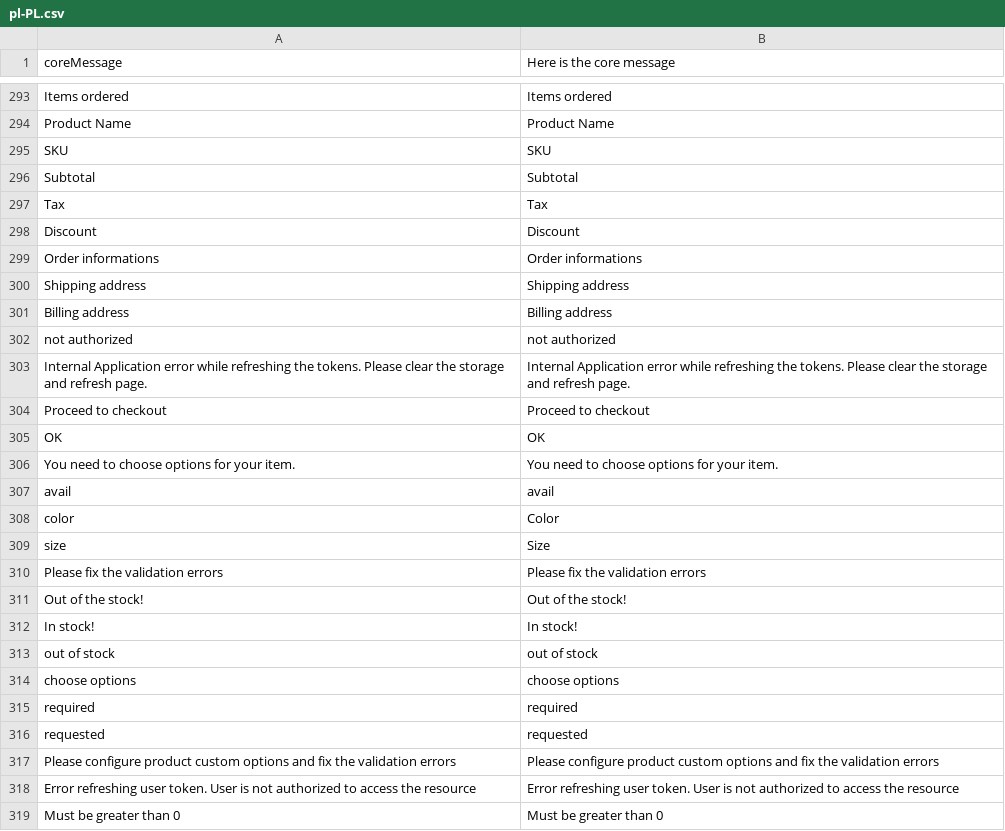
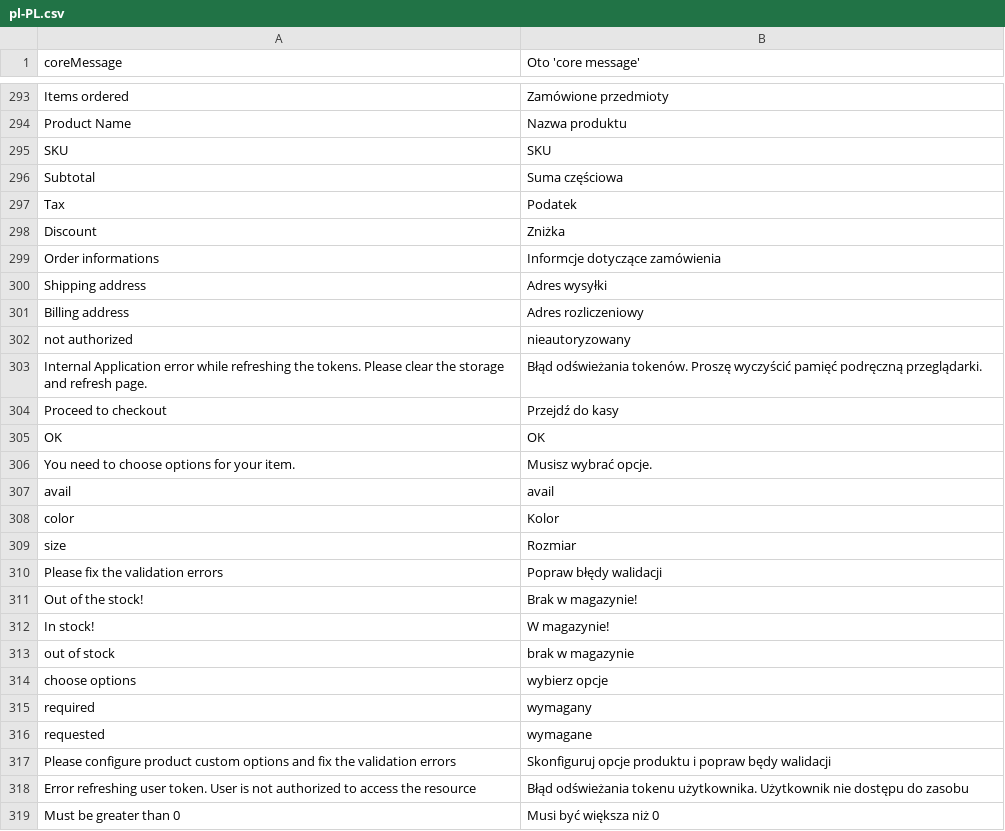
Before and after one commit to workgarrowood/vue-storefront, a CSV file: core/resource/i18n/pl-PL.csv, drawn as a sheet; only a part is shown, gaps mark what is left out; the diff covers the shown part only.

```diff
--- a/core/resource/i18n/pl-PL.csv
+++ b/core/resource/i18n/pl-PL.csv
@@ -1 +1 @@
-"coreMessage","Here is the core message"
+"coreMessage","Oto 'core message'"
@@ -293,27 +293,27 @@
-"Items ordered","Items ordered"
-"Product Name","Product Name"
+"Items ordered","Zamówione przedmioty"
+"Product Name","Nazwa produktu"
 "SKU","SKU"
-"Subtotal","Subtotal"
-"Tax","Tax"
-"Discount","Discount"
-"Order informations","Order informations"
-"Shipping address","Shipping address"
-"Billing address","Billing address"
-"not authorized","not authorized"
-"Internal Application error while refreshing the tokens. Please clear the storage and refresh page.","Internal Application error while refreshing the tokens. Please clear the storage and refresh page."
-"Proceed to checkout","Proceed to checkout"
+"Subtotal","Suma częściowa"
+"Tax","Podatek"
+"Discount","Zniżka"
+"Order informations","Informcje dotyczące zamówienia"
+"Shipping address","Adres wysyłki"
+"Billing address","Adres rozliczeniowy"
+"not authorized","nieautoryzowany"
+"Internal Application error while refreshing the tokens. Please clear the storage and refresh page.","Błąd odświeżania tokenów. Proszę wyczyścić pamięć podręczną przeglądarki."
+"Proceed to checkout","Przejdź do kasy"
 "OK","OK"
-"You need to choose options for your item.","You need to choose options for your item."
+"You need to choose options for your item.","Musisz wybrać opcje."
 "avail","avail"
-"color","Color"
-"size","Size"
-"Please fix the validation errors","Please fix the validation errors"
-"Out of the stock!","Out of the stock!"
-"In stock!","In stock!"
-"out of stock","out of stock"
-"choose options","choose options"
-"required","required"
-"requested","requested"
-"Please configure product custom options and fix the validation errors","Please configure product custom options and fix the validation errors"
-"Error refreshing user token. User is not authorized to access the resource","Error refreshing user token. User is not authorized to access the resource"
-"Must be greater than 0","Must be greater than 0"
+"color","Kolor"
+"size","Rozmiar"
+"Please fix the validation errors","Popraw błędy walidacji"
+"Out of the stock!","Brak w magazynie!"
+"In stock!","W magazynie!"
+"out of stock","brak w magazynie"
+"choose options","wybierz opcje"
+"required","wymagany"
+"requested","wymagane"
+"Please configure product custom options and fix the validation errors","Skonfiguruj opcje produktu i popraw będy walidacji"
+"Error refreshing user token. User is not authorized to access the resource","Błąd odświeżania tokenu użytkownika. Użytkownik nie dostępu do zasobu"
+"Must be greater than 0","Musi być większa niż 0"
```
Also changed, not shown: 45 edited cells elsewhere in this file.
